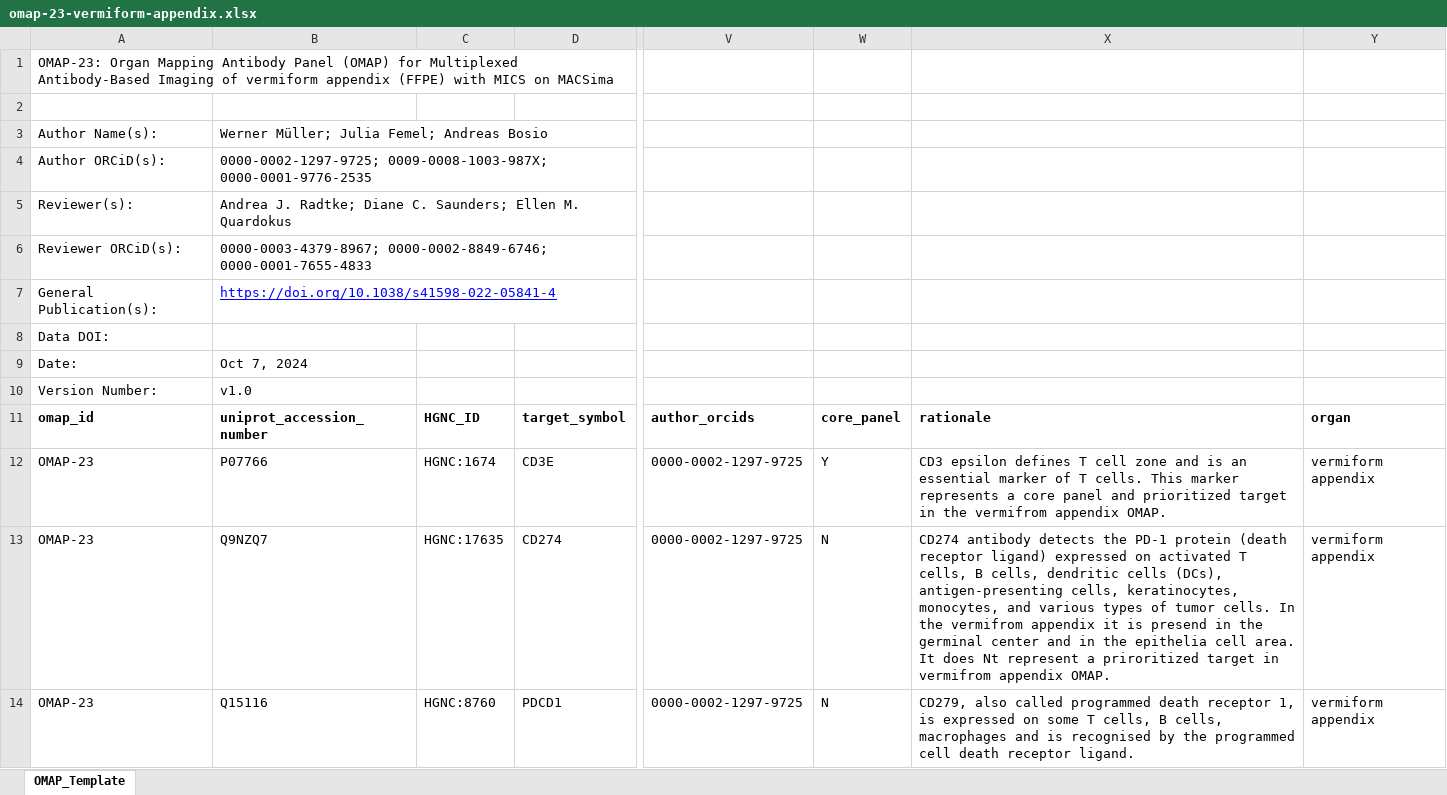
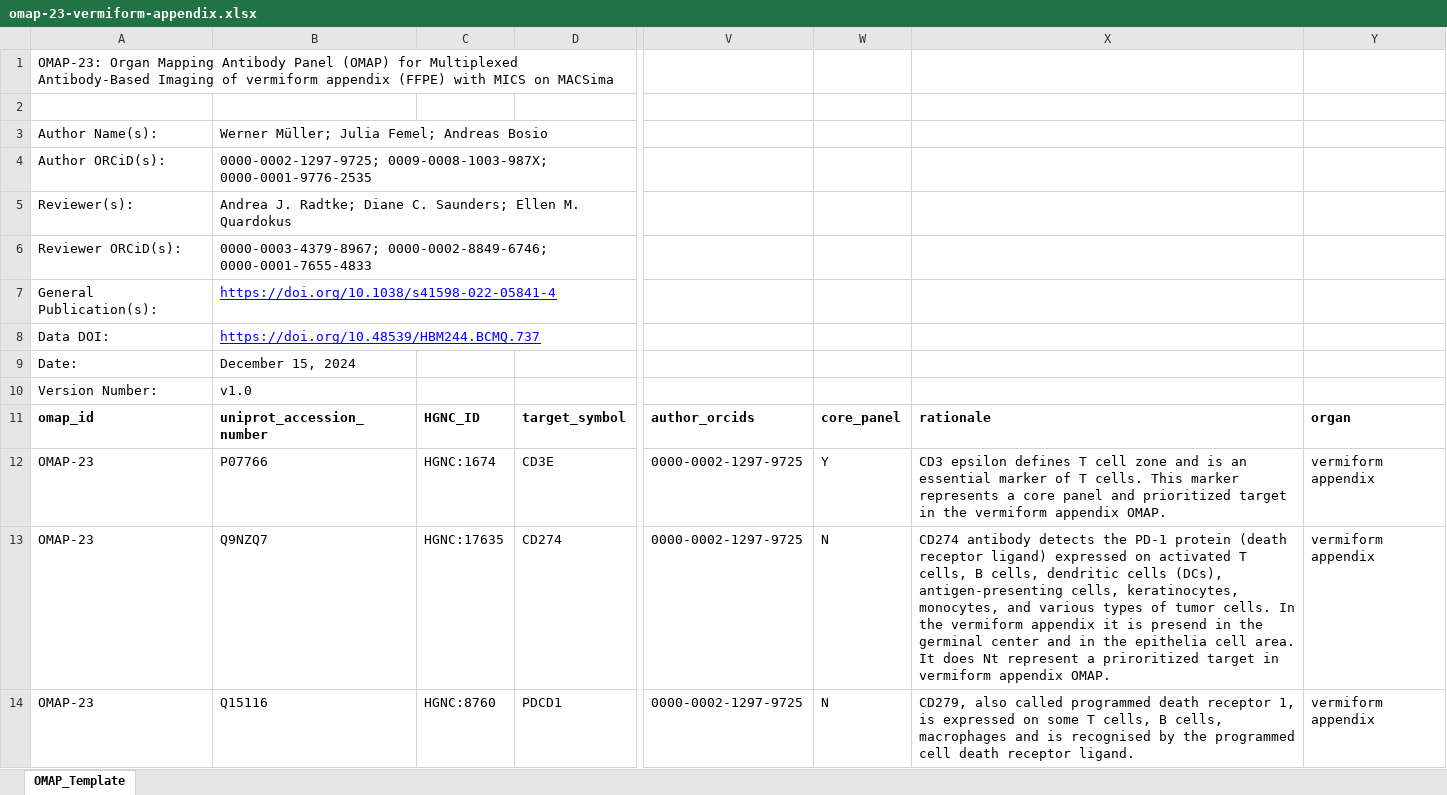
Before and after one commit to hubmapconsortium/hra-kg, an Excel workbook: digital-objects/omap/23-vermiform-appendix-mics/v1.0/draft/raw/omap-23-vermiform-appendix.xlsx, sheet OMAP_Template, drawn as a sheet; only a part is shown, gaps mark what is left out; values as stored, in another font and other column widths than the file's, no borders; charts and pictures not drawn; the diff covers the shown part only; the diff names each change by its address in the sheet, - before the commit and + after, or states it on an @@ line.

Commit message:
updated omap-23

```diff
--- a/digital-objects/omap/23-vermiform-appendix-mics/v1.0/draft/raw/omap-23-vermiform-appendix.xlsx (sheet OMAP_Template)
+++ b/digital-objects/omap/23-vermiform-appendix-mics/v1.0/draft/raw/omap-23-vermiform-appendix.xlsx (sheet OMAP_Template)
-B8: (empty)
+B8: https://doi.org/10.48539/HBM244.BCMQ.737
-B9: Oct 7, 2024
+B9: December 15, 2024
-X12: …in the vermifrom appendix OMAP.
+X12: …in the vermiform appendix OMAP.
-X13: …In the vermifrom appendix it is presend in the germinal center and in the epithelia cell area. It does Nt represent a priroritized target in vermifrom appendix OMAP.
+X13: …In the vermiform appendix it is presend in the germinal center and in the epithelia cell area. It does Nt represent a priroritized target in vermiform appendix OMAP.
```
Also changed, not shown: 1 removed row, 15 edited cells and cell formats elsewhere in this sheet, 1 other file.
